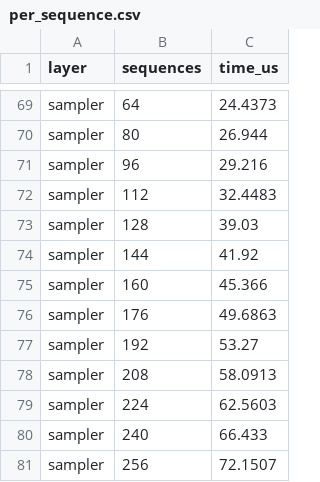
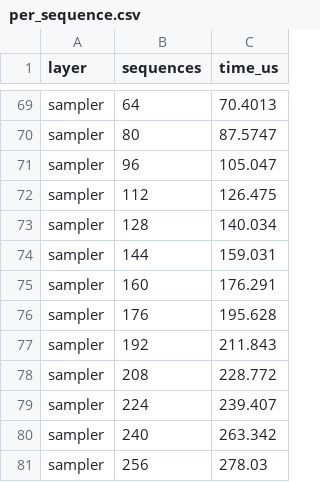
Before and after one commit to jxmils/LLMServingSim, a CSV file: profiler/perf/H100PCIE/Qwen/Qwen3-30B-A3B-Instruct-2507/bf16/tp4/per_sequence.csv, drawn as a sheet; only a part is shown, gaps mark what is left out; the diff covers the shown part only; the diff names each change by its address in the sheet, - before the commit and + after, or states it on an @@ line.

```diff
--- a/profiler/perf/H100PCIE/Qwen/Qwen3-30B-A3B-Instruct-2507/bf16/tp4/per_sequence.csv
+++ b/profiler/perf/H100PCIE/Qwen/Qwen3-30B-A3B-Instruct-2507/bf16/tp4/per_sequence.csv
-C69 (time_us): 24.4373
+C69 (time_us): 70.4013
-C70 (time_us): 26.944
+C70 (time_us): 87.5747
-C71 (time_us): 29.216
+C71 (time_us): 105.047
-C72 (time_us): 32.4483
+C72 (time_us): 126.475
-C73 (time_us): 39.03
+C73 (time_us): 140.034
-C74 (time_us): 41.92
+C74 (time_us): 159.031
-C75 (time_us): 45.366
+C75 (time_us): 176.291
-C76 (time_us): 49.6863
+C76 (time_us): 195.628
-C77 (time_us): 53.27
+C77 (time_us): 211.843
-C78 (time_us): 58.0913
+C78 (time_us): 228.772
-C79 (time_us): 62.5603
+C79 (time_us): 239.407
-C80 (time_us): 66.433
+C80 (time_us): 263.342
-C81 (time_us): 72.1507
+C81 (time_us): 278.03
```
Also changed, not shown: 27 edited cells elsewhere in this file, profiler/perf/H100/Qwen/Qwen3-30B-A3B-Instruct-2507/bf16/tp2/dense.csv, profiler/perf/H100/Qwen/Qwen3-30B-A3B-Instruct-2507/bf16/tp4/dense.csv, 8 other files.
